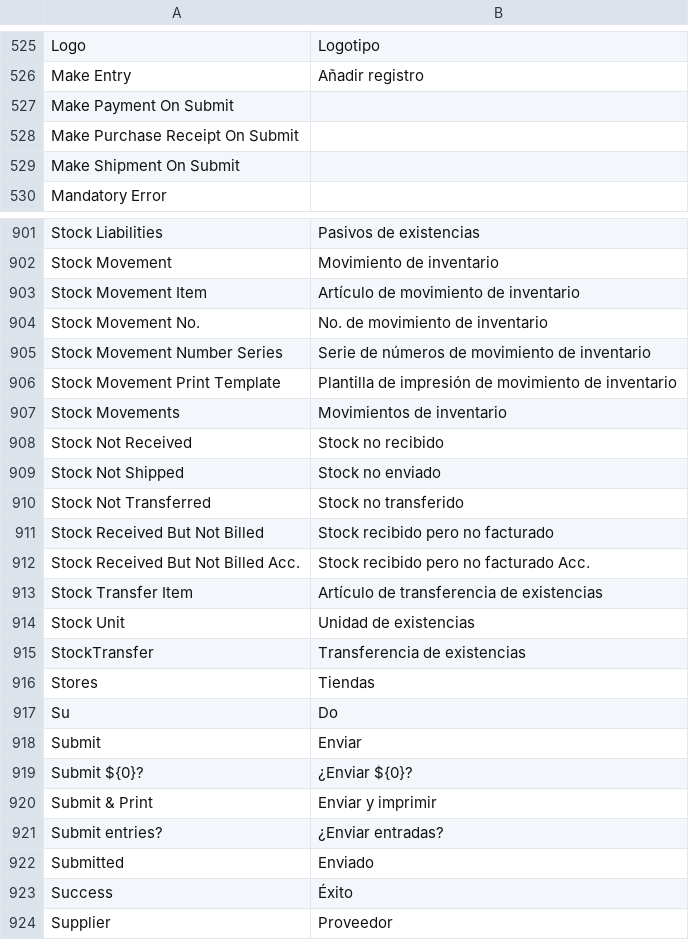
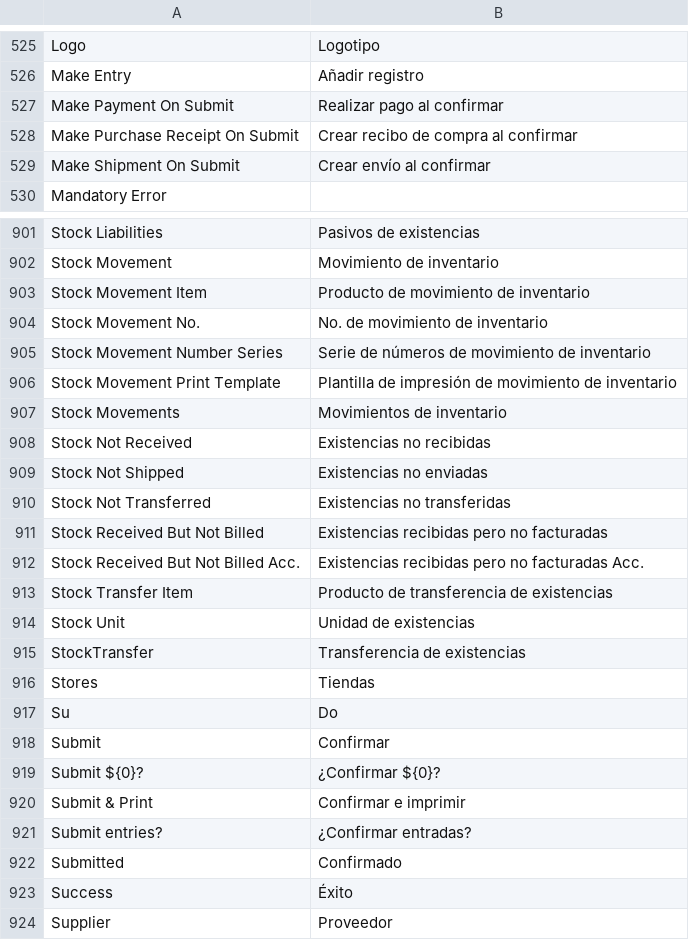
Before and after one commit to mgm2002/libris, a CSV file: translations/es.csv, drawn as a sheet; only a part is shown, gaps mark what is left out; the diff covers the shown part only; the diff names each change by its address in the sheet, - before the commit and + after, or states it on an @@ line.

```diff
--- a/translations/es.csv
+++ b/translations/es.csv
-B527: (empty)
+B527: Realizar pago al confirmar
-B528: (empty)
+B528: Crear recibo de compra al confirmar
-B529: (empty)
+B529: Crear envío al confirmar
-B903: Artículo de movimiento de inventario
+B903: Producto de movimiento de inventario
-B908: Stock no recibido
+B908: Existencias no recibidas
-B909: Stock no enviado
+B909: Existencias no enviadas
-B910: Stock no transferido
+B910: Existencias no transferidas
-B911: Stock recibido pero no facturado
+B911: Existencias recibidas pero no facturadas
-B912: Stock recibido pero no facturado Acc.
+B912: Existencias recibidas pero no facturadas Acc.
-B913: Artículo de transferencia de existencias
+B913: Producto de transferencia de existencias
-B918: Enviar
+B918: Confirmar
-B919: ¿Enviar ${0}?
+B919: ¿Confirmar ${0}?
-B920: Enviar y imprimir
+B920: Confirmar e imprimir
-B921: ¿Enviar entradas?
+B921: ¿Confirmar entradas?
-B922: Enviado
+B922: Confirmado
```
Also changed, not shown: 56 edited cells elsewhere in this file.
